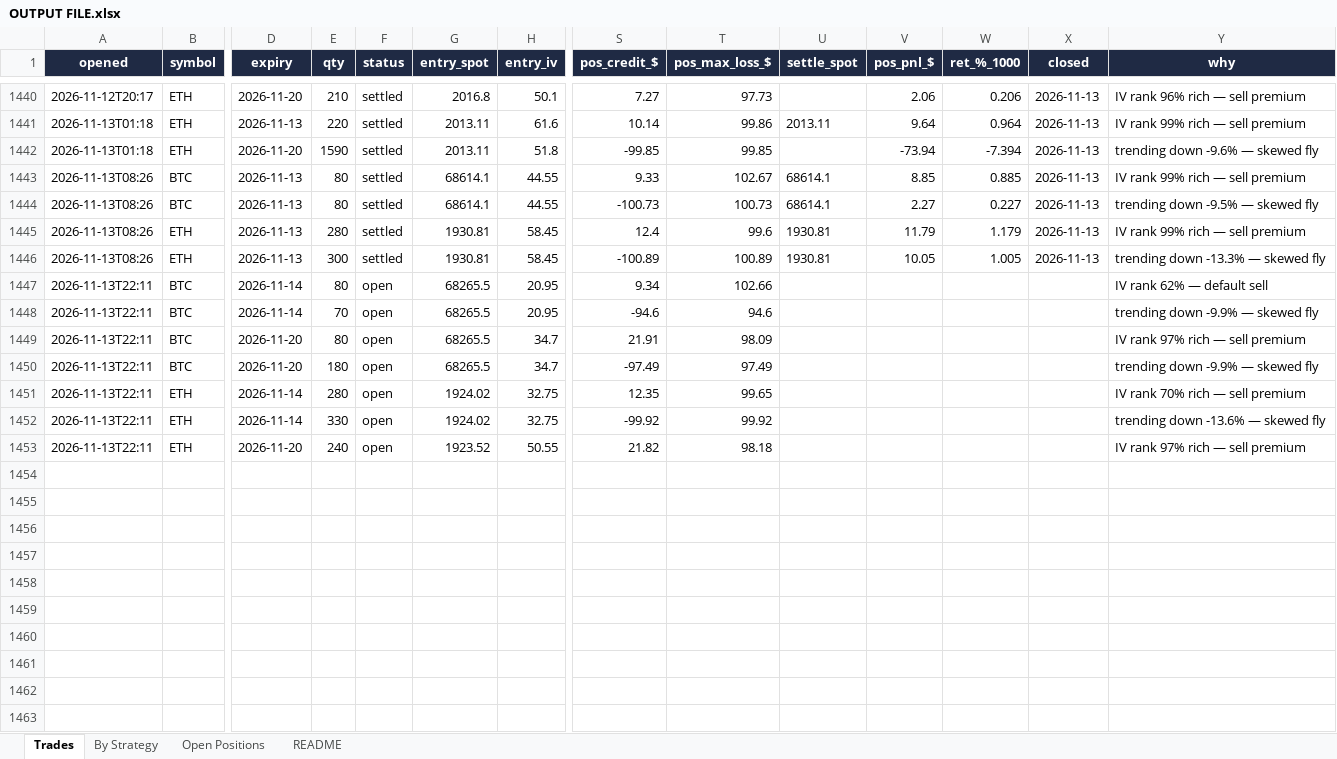
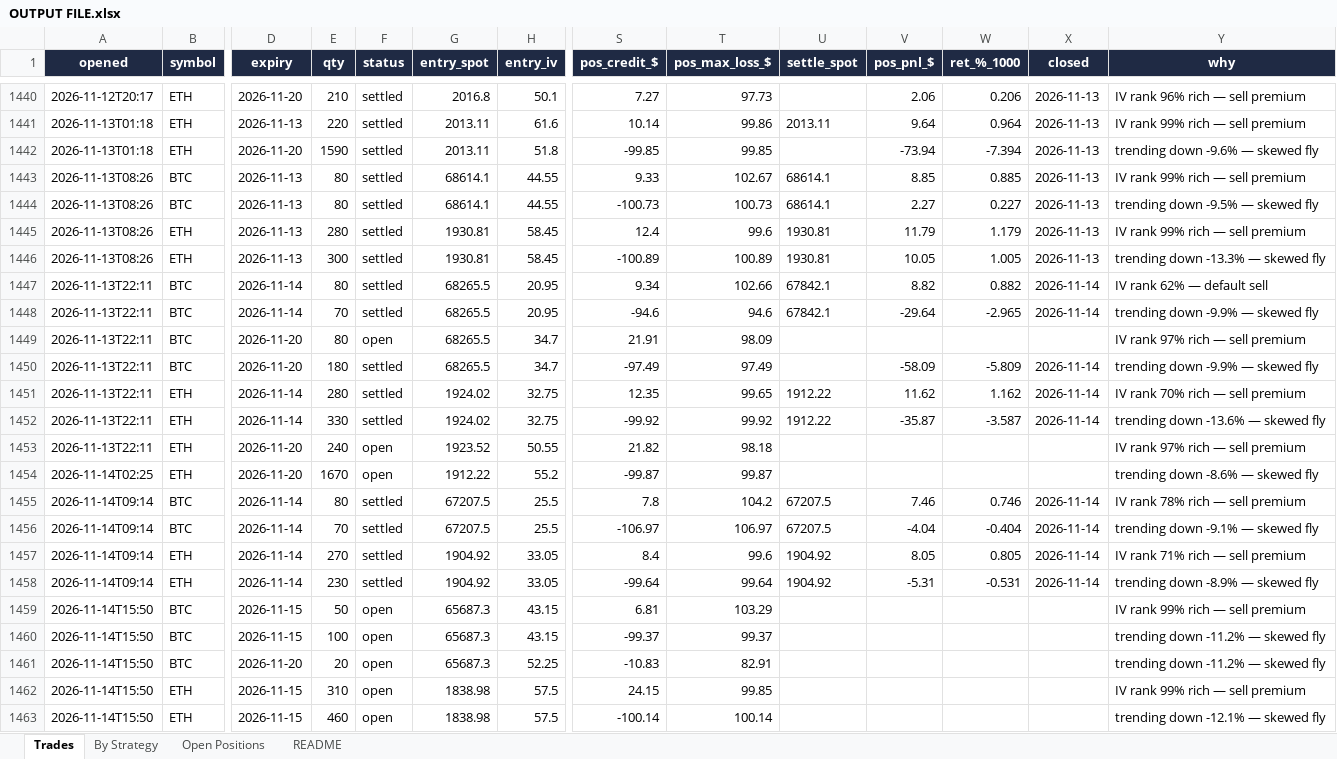
Before and after one commit to Ayushtambi2011/deltahedge-bot, an Excel workbook: OUTPUT FILE.xlsx, sheet Trades, drawn as a sheet; only a part is shown, gaps mark what is left out; values as stored, in another font and other column widths than the file's, no borders; rows hold the shown columns only; the diff names each change by its address in the sheet, - before the commit and + after, or states it on an @@ line.

```diff
--- a/OUTPUT FILE.xlsx (sheet Trades)
+++ b/OUTPUT FILE.xlsx (sheet Trades)
-F1447:F1448 (status): open
+F1447:F1448 (status): settled
-U1447:U1448 (settle_spot): (empty)
+U1447:U1448 (settle_spot): 67842.1
-V1447 (pos_pnl_$): (empty)
+V1447 (pos_pnl_$): 8.82
-W1447 (ret_%_1000): (empty)
+W1447 (ret_%_1000): 0.882
-X1447:X1448 (closed): (empty)
+X1447:X1448 (closed): 2026-11-14
-V1448 (pos_pnl_$): (empty)
+V1448 (pos_pnl_$): -29.64
-W1448 (ret_%_1000): (empty)
+W1448 (ret_%_1000): -2.965
-F1450:F1452 (status): open
+F1450:F1452 (status): settled
-V1450 (pos_pnl_$): (empty)
+V1450 (pos_pnl_$): -58.09
-W1450 (ret_%_1000): (empty)
+W1450 (ret_%_1000): -5.809
-X1450:X1452 (closed): (empty)
+X1450:X1452 (closed): 2026-11-14
-U1451:U1452 (settle_spot): (empty)
+U1451:U1452 (settle_spot): 1912.22
-V1451 (pos_pnl_$): (empty)
+V1451 (pos_pnl_$): 11.62
-W1451 (ret_%_1000): (empty)
+W1451 (ret_%_1000): 1.162
-V1452 (pos_pnl_$): (empty)
+V1452 (pos_pnl_$): -35.87
-W1452 (ret_%_1000): (empty)
+W1452 (ret_%_1000): -3.587
+row 1454: 2026-11-14T02:25 | ETH | 2026-11-20 | 1670 | open | 1912.22 | 55.2 | -99.87 | 99.87 |  |  |  |  | trending down -8.6% — skewed fly
+row 1455: 2026-11-14T09:14 | BTC | 2026-11-14 | 80 | settled | 67207.5 | 25.5 | 7.8 | 104.2 | 67207.5 | 7.46 | 0.746 | 2026-11-14 | IV rank 78% rich — sell premium
+row 1456: 2026-11-14T09:14 | BTC | 2026-11-14 | 70 | settled | 67207.5 | 25.5 | -106.97 | 106.97 | 67207.5 | -4.04 | -0.404 | 2026-11-14 | trending down -9.1% — skewed fly
+row 1457: 2026-11-14T09:14 | ETH | 2026-11-14 | 270 | settled | 1904.92 | 33.05 | 8.4 | 99.6 | 1904.92 | 8.05 | 0.805 | 2026-11-14 | IV rank 71% rich — sell premium
+row 1458: 2026-11-14T09:14 | ETH | 2026-11-14 | 230 | settled | 1904.92 | 33.05 | -99.64 | 99.64 | 1904.92 | -5.31 | -0.531 | 2026-11-14 | trending down -8.9% — skewed fly
+row 1459: 2026-11-14T15:50 | BTC | 2026-11-15 | 50 | open | 65687.3 | 43.15 | 6.81 | 103.29 |  |  |  |  | IV rank 99% rich — sell premium
+row 1460: 2026-11-14T15:50 | BTC | 2026-11-15 | 100 | open | 65687.3 | 43.15 | -99.37 | 99.37 |  |  |  |  | trending down -11.2% — skewed fly
+row 1461: 2026-11-14T15:50 | BTC | 2026-11-20 | 20 | open | 65687.3 | 52.25 | -10.83 | 82.91 |  |  |  |  | trending down -11.2% — skewed fly
+row 1462: 2026-11-14T15:50 | ETH | 2026-11-15 | 310 | open | 1838.98 | 57.5 | 24.15 | 99.85 |  |  |  |  | IV rank 99% rich — sell premium
+row 1463: 2026-11-14T15:50 | ETH | 2026-11-15 | 460 | open | 1838.98 | 57.5 | -100.14 | 100.14 |  |  |  |  | trending down -12.1% — skewed fly
```
Also changed, not shown: sheet Open Positions, sheet By Strategy, sheet README, 1 other file.
